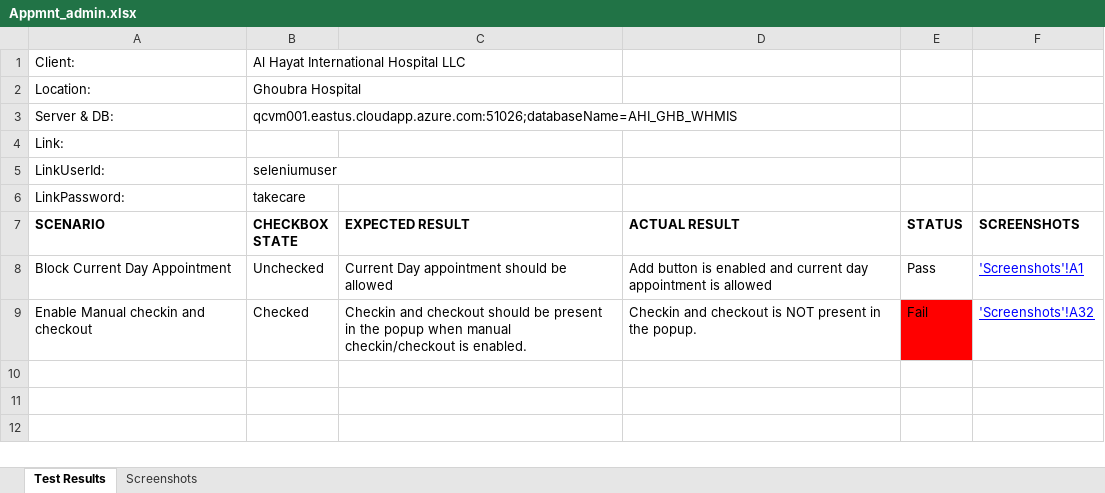
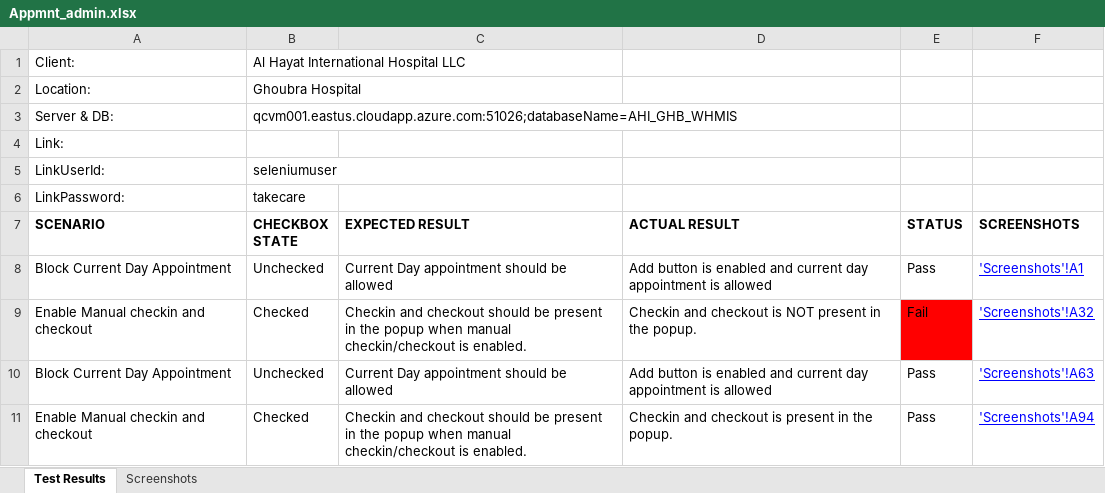
Before and after one commit to ilamaranm/QCVM_SeleniumDevOps, an Excel workbook: target/test-classes/Appmnt_admin.xlsx, sheet Test Results, drawn as a sheet; values as stored, in another font and other column widths than the file's, no borders; the diff names each change by its address in the sheet, - before the commit and + after, or states it on an @@ line.

```diff
--- a/target/test-classes/Appmnt_admin.xlsx (sheet Test Results)
+++ b/target/test-classes/Appmnt_admin.xlsx (sheet Test Results)
+row 10: Block Current Day Appointment | Unchecked | Current Day appointment should be allowed | Add button is enabled and current day appointment is allowed | Pass | 'Screenshots'!A63
+row 11: Enable Manual checkin and checkout | Checked | Checkin and checkout should be present in the popup when manual checkin/checkout is enabled. | Checkin and checkout is present in the popup. | Pass | 'Screenshots'!A94
```
Also changed, not shown: charts or pictures, 23 other files.
